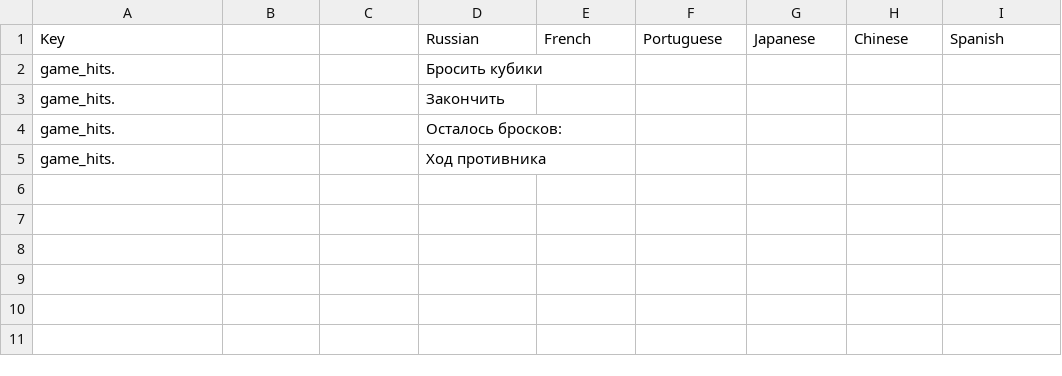
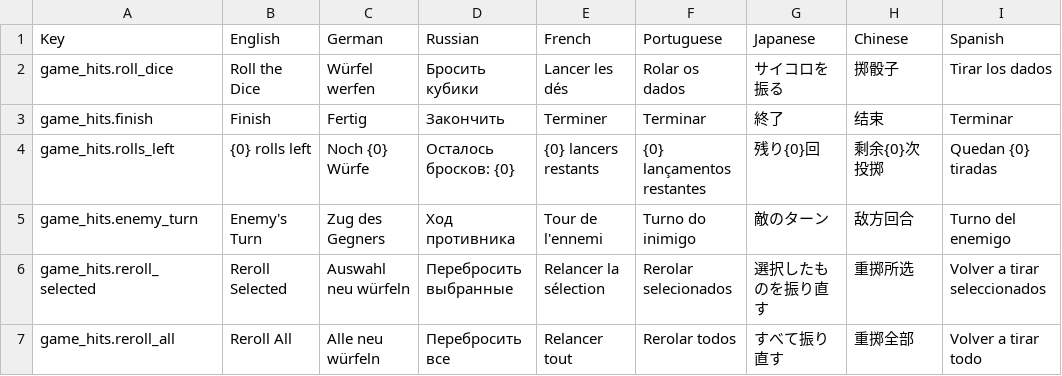
Before and after one commit to LLarean/dice-battle, a CSV file: Assets/SimpleLocalization/Resources/Localization/GameHits.csv, drawn as a sheet.

Commit message:
Integrate localization across UI and core
Introduce localization data and replace hardcoded UI text with LocalizationManager calls. Added/updated CSV resources (DiceTitles, DiceDescriptions, GameHits, UI) and LocalizationSettings.asset entries. Extended LocKeys with GameHits, Dice, DiceTitles/Descriptions, window/message keys and button keys. Updated multiple scripts (RewardTypeExtensions, Dice, GameLogic, TournamentLogic, ScreenChanger, GameOverScreen, GameScreen, InventoryScreen, TournamentScreen) to use LocKeys + LocalizationManager.Localize and added necessary using directives. Replaces Russian literals with localized keys including dice labels, context buttons, confirmations and victory/dice-slot messages.

```diff
--- a/Assets/SimpleLocalization/Resources/Localization/GameHits.csv
+++ b/Assets/SimpleLocalization/Resources/Localization/GameHits.csv
@@ -1,5 +1,7 @@
-Key,,,Russian,French,Portuguese,Japanese,Chinese,Spanish
-game_hits.,,,Бросить кубики,,,,,
-game_hits.,,,Закончить,,,,,
-game_hits.,,,Осталось бросков:,,,,,
-game_hits.,,,Ход противника,,,,,
+Key,English,German,Russian,French,Portuguese,Japanese,Chinese,Spanish
+game_hits.roll_dice,Roll the Dice,Würfel werfen,Бросить кубики,Lancer les dés,Rolar os dados,サイコロを振る,掷骰子,Tirar los dados
+game_hits.finish,Finish,Fertig,Закончить,Terminer,Terminar,終了,结束,Terminar
+game_hits.rolls_left,{0} rolls left,Noch {0} Würfe,Осталось бросков: {0},{0} lancers restants,{0} lançamentos restantes,残り{0}回,剩余{0}次投掷,Quedan {0} tiradas
+game_hits.enemy_turn,Enemy's Turn,Zug des Gegners,Ход противника,Tour de l'ennemi,Turno do inimigo,敵のターン,敌方回合,Turno del enemigo
+game_hits.reroll_selected,Reroll Selected,Auswahl neu würfeln,Перебросить выбранные,Relancer la sélection,Rerolar selecionados,選択したものを振り直す,重掷所选,Volver a tirar seleccionados
+game_hits.reroll_all,Reroll All,Alle neu würfeln,Перебросить все,Relancer tout,Rerolar todos,すべて振り直す,重掷全部,Volver a tirar todo
```
Also changed, not shown: Assets/SimpleLocalization/Resources/Localization/DiceDescriptions.csv, Assets/SimpleLocalization/Resources/Localization/DiceTitles.csv, 12 other files.
